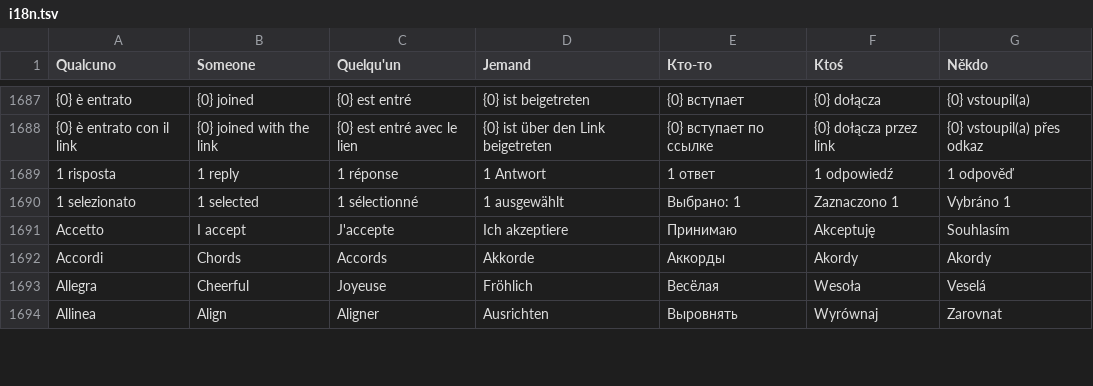
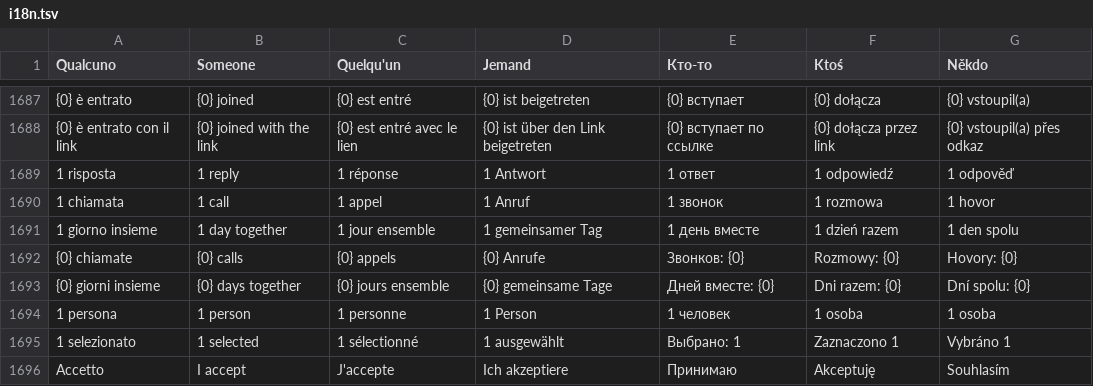
Before and after one commit to Xoushal-from-Aprilia/Monolith, a TSV file: app/src/main/assets/i18n.tsv, drawn as a sheet; only a part is shown, gaps mark what is left out; the shorter side is filled out with more unchanged rows; the diff names each change by its address in the sheet, - before the commit and + after, or states it on an @@ line.

```diff
--- a/app/src/main/assets/i18n.tsv
+++ b/app/src/main/assets/i18n.tsv
+row 1690: 1 chiamata | 1 call | 1 appel | 1 Anruf | 1 звонок | 1 rozmowa | 1 hovor
+row 1691: 1 giorno insieme | 1 day together | 1 jour ensemble | 1 gemeinsamer Tag | 1 день вместе | 1 dzień razem | 1 den spolu
+row 1692: {0} chiamate | {0} calls | {0} appels | {0} Anrufe | Звонков: {0} | Rozmowy: {0} | Hovory: {0}
+row 1693: {0} giorni insieme | {0} days together | {0} jours ensemble | {0} gemeinsame Tage | Дней вместе: {0} | Dni razem: {0} | Dní spolu: {0}
+row 1694: 1 persona | 1 person | 1 personne | 1 Person | 1 человек | 1 osoba | 1 osoba
```
Also changed, not shown: 10 other files.
